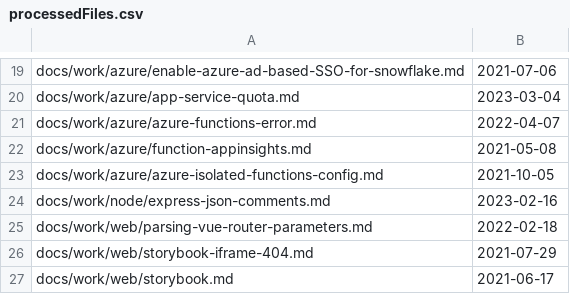
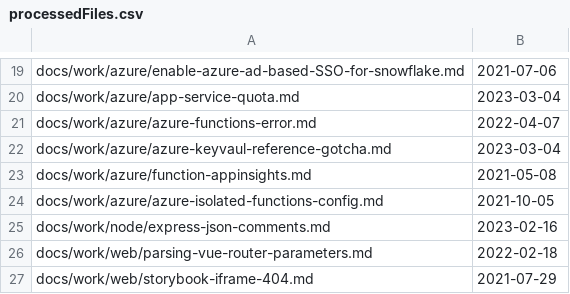
Before and after one commit to westerndevs/western-devs-website, a CSV file: processedFiles.csv, drawn as a sheet; only a part is shown, gaps mark what is left out; the shorter side is filled out with more unchanged rows; the diff names each change by its address in the sheet, - before the commit and + after, or states it on an @@ line.

```diff
--- a/processedFiles.csv
+++ b/processedFiles.csv
+row 22: docs/work/azure/azure-keyvaul-reference-gotcha.md | 2023-03-04
```
Also changed, not shown: 2 other files.
